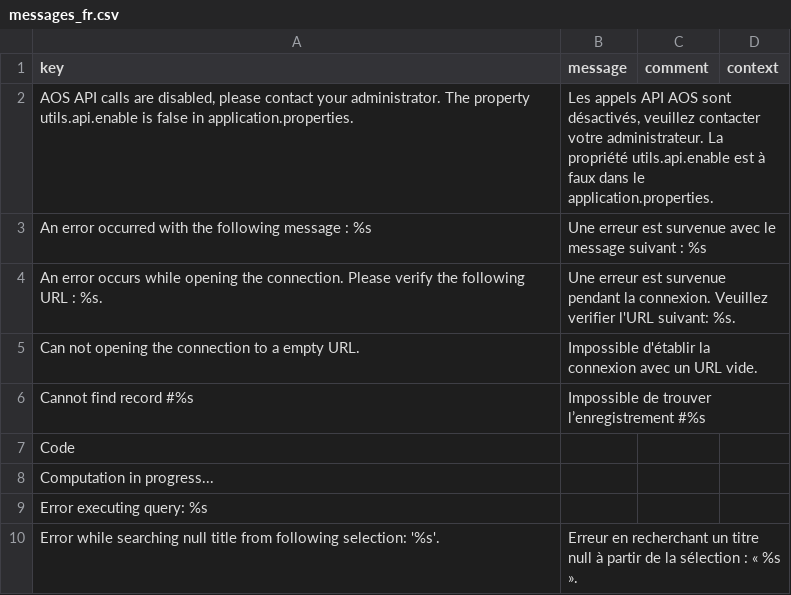
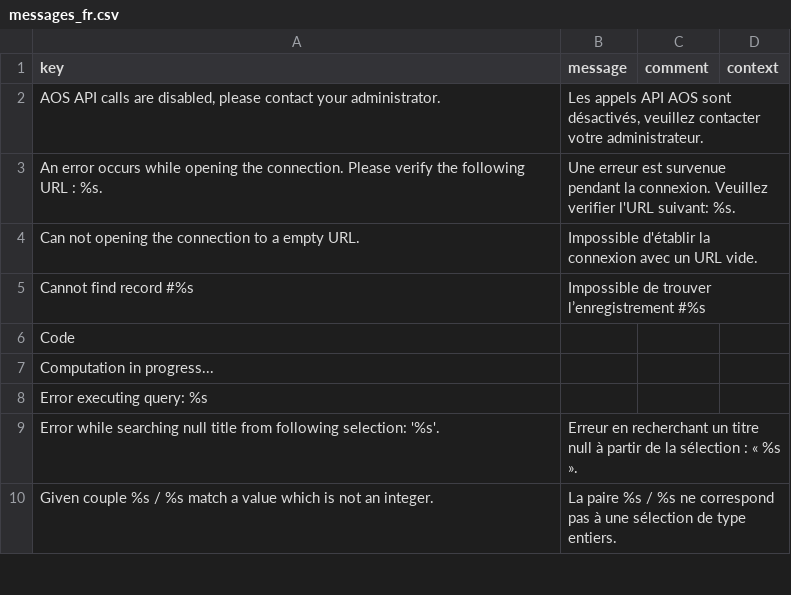
Before and after one commit to axelor/axelor-utils, a CSV file: src/main/resources/i18n/messages_fr.csv, drawn as a sheet; only a part is shown; the shorter side is filled out with more unchanged rows.

Commit message:
fix: remove reference to legacy application.properties file in exception message

```diff
--- a/src/main/resources/i18n/messages_fr.csv
+++ b/src/main/resources/i18n/messages_fr.csv
@@ -1,4 +1,3 @@
 "key","message","comment","context"
-"AOS API calls are disabled, please contact your administrator. The property utils.api.enable is false in application.properties.","Les appels API AOS sont désactivés, veuillez contacter votre administrateur. La propriété utils.api.enable est à faux dans le application.properties.",,
-"An error occurred with the following message : %s","Une erreur est survenue avec le message suivant : %s",,
+"AOS API calls are disabled, please contact your administrator.","Les appels API AOS sont désactivés, veuillez contacter votre administrateur.",,
 "An error occurs while opening the connection. Please verify the following URL : %s.","Une erreur est survenue pendant la connexion. Veuillez verifier l'URL suivant: %s.",,
```
Also changed, not shown: src/main/resources/i18n/messages.csv, src/main/resources/i18n/messages_en.csv, 2 other files.
